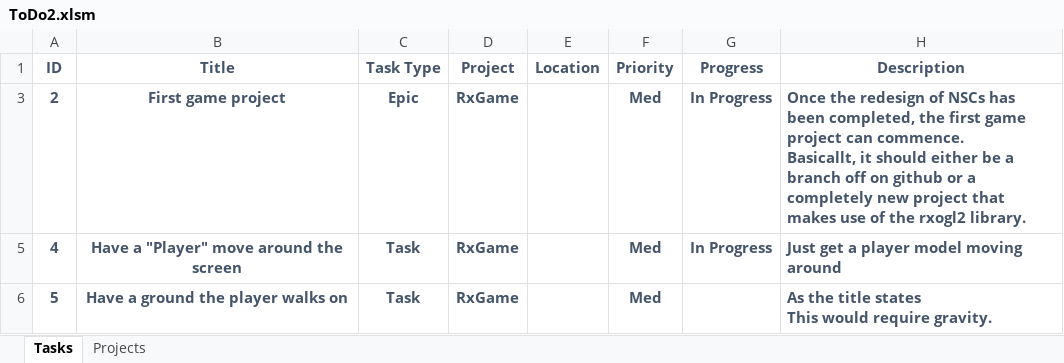
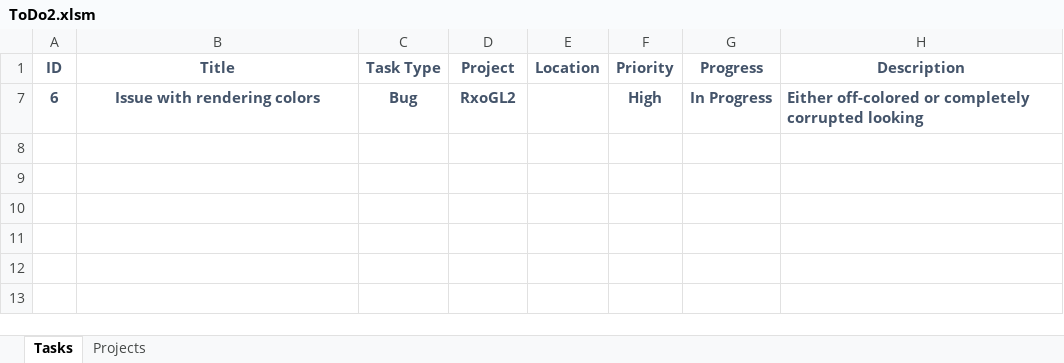
Before and after one commit to dylanhan99/RxoGL2, an Excel workbook: ToDo2.xlsm, sheet Tasks, drawn as a sheet; values as stored, in another font and other column widths than the file's, no borders; charts and pictures and conditional formats and table styles not drawn; removed rows and columns are numbered as before the commit, all else as after; ↵ is a line break in a cell; the diff names each change by its address in the sheet, - before the commit and + after, or states it on an @@ line.

Commit message:
tyring to figure out rendering issue

```diff
--- a/ToDo2.xlsm (sheet Tasks)
+++ b/ToDo2.xlsm (sheet Tasks)
@@ row 3 hidden: 2 | First game project | Epic | RxGame |  | Med | In Progress | Once the redesign of NSCs has been completed, the first game project can commence. ↵ Basicallt, it should either be a branch off on github or a completely new project that makes use of the rxogl2 library. @@
-row 5: 4 | Have a "Player" move around the screen | Task | RxGame |  | Med | In Progress | Just get a player model moving around
@@ row 6 hidden: 5 | Have a ground the player walks on | Task | RxGame |  | Med |  | As the title states ↵ This would require gravity. @@
+row 7: 6 | Issue with rendering colors | Bug | RxoGL2 |  | High | In Progress | Either off-colored or completely corrupted looking
```
Also changed, not shown: hidden cells, charts or pictures, 6 other files.
